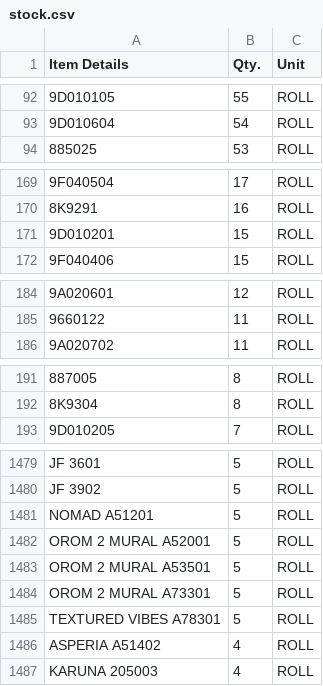
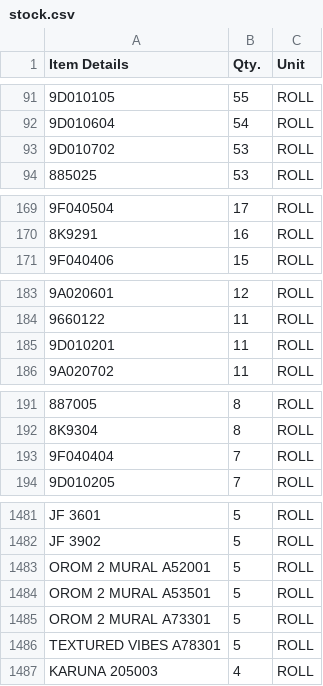
Before and after one commit to Udcimpex2025/stock-checker, a CSV file: stock.csv, drawn as a sheet; only a part is shown, gaps mark what is left out; removed rows and columns are numbered as before the commit, all else as after; the diff covers the shown part only; the diff names each change by its address in the sheet, - before the commit and + after, or states it on an @@ line.

```diff
--- a/stock.csv
+++ b/stock.csv
+row 93: 9D010702 | 53 | ROLL
-row 171: 9D010201 | 15 | ROLL
+row 185: 9D010201 | 11 | ROLL
+row 193: 9F040404 | 7 | ROLL
-row 1481: NOMAD A51201 | 5 | ROLL
-row 1486: ASPERIA A51402 | 4 | ROLL
```
Also changed, not shown: 29 added rows, 27 removed rows and 3 edited cells elsewhere in this file.
